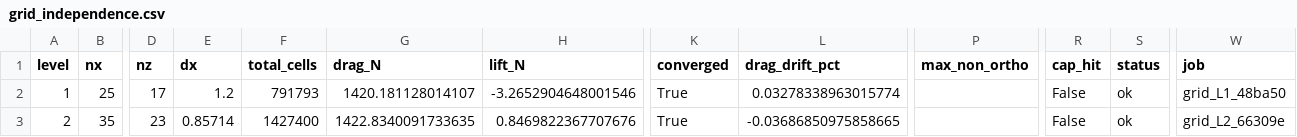
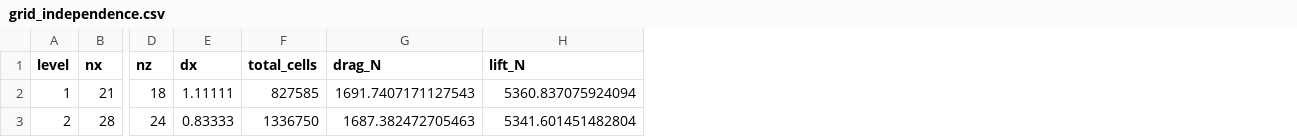
Before and after one commit to prahaas123/supersonic-uav, a CSV file: images/grid_independence.csv, drawn as a sheet; only a part is shown, gaps mark what is left out; the diff covers the shown part only; the diff names each change by its address in the sheet, - before the commit and + after, or states it on an @@ line.

Commit message:
grid independence done

```diff
--- a/images/grid_independence.csv
+++ b/images/grid_independence.csv
-column K (converged), rows 2-3: True | True
-column L (drag_drift_pct), rows 2-3: 0.03278338963015774 | -0.03686850975858665
-column P (max_non_ortho), empty
-column R (cap_hit), rows 2-3: False | False
-column S (status), rows 2-3: ok | ok
-column W (job), rows 2-3: grid_L1_48ba50 | grid_L2_66309e
-B2 (nx): 25
+B2 (nx): 21
-D2 (nz): 17
+D2 (nz): 18
-E2 (dx): 1.2
+E2 (dx): 1.11111
-F2 (total_cells): 791793
+F2 (total_cells): 827585
-G2 (drag_N): 1420.181128014107
+G2 (drag_N): 1691.7407171127543
-H2 (lift_N): -3.2652904648001546
+H2 (lift_N): 5360.837075924094
-B3 (nx): 35
+B3 (nx): 28
-D3 (nz): 23
+D3 (nz): 24
-E3 (dx): 0.85714
+E3 (dx): 0.83333
-F3 (total_cells): 1427400
+F3 (total_cells): 1336750
-G3 (drag_N): 1422.8340091733635
+G3 (drag_N): 1687.382472705463
-H3 (lift_N): 0.8469822367707676
+H3 (lift_N): 5341.601451482804
```
Also changed, not shown: 64 edited cells elsewhere in this file, 3 other files.
